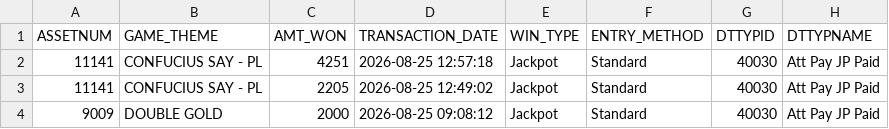
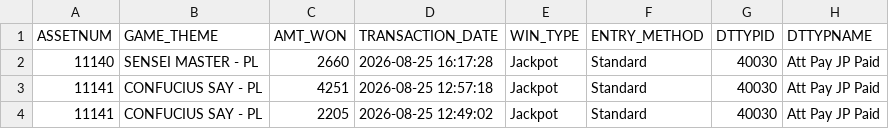
Before and after one commit to Winnercircle1/jackpot-board, a CSV file: data.csv, drawn as a sheet; only a part is shown; the shorter side is filled out with more unchanged rows.

Commit message:
Update jackpot data 2026-08-25T21:51:58.252Z

```diff
--- a/data.csv
+++ b/data.csv
@@ -1,2 +1,3 @@
 ASSETNUM,GAME_THEME,AMT_WON,TRANSACTION_DATE,WIN_TYPE,ENTRY_METHOD,DTTYPID,DTTYPNAME
+11140,SENSEI MASTER - PL,2660,2026-08-25 16:17:28,Jackpot,Standard,40030,Att Pay JP Paid
 11141,CONFUCIUS SAY - PL,4251,2026-08-25 12:57:18,Jackpot,Standard,40030,Att Pay JP Paid
```
